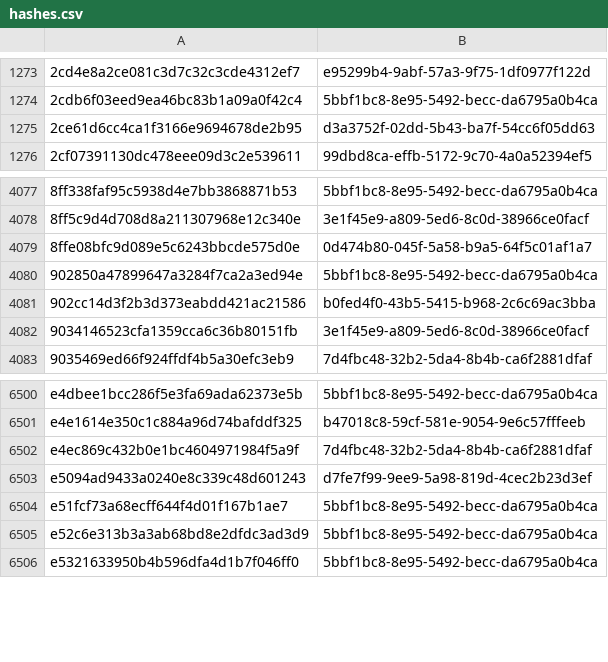
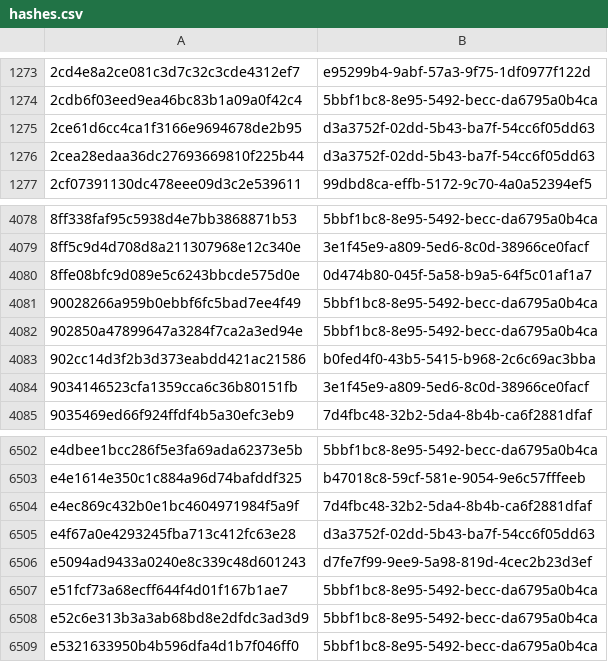
Before and after one commit to AliceGrey/ferromagnet-feed, a CSV file: misp/hashes.csv, drawn as a sheet; only a part is shown, gaps mark what is left out; the diff names each change by its address in the sheet, - before the commit and + after, or states it on an @@ line.

```diff
--- a/misp/hashes.csv
+++ b/misp/hashes.csv
+row 1276: 2cea28edaa36dc27693669810f225b44 | d3a3752f-02dd-5b43-ba7f-54cc6f05dd63
+row 4081: 90028266a959b0ebbf6fc5bad7ee4f49 | 5bbf1bc8-8e95-5492-becc-da6795a0b4ca
+row 6505: e4f67a0e4293245fba713c412fc63e28 | d3a3752f-02dd-5b43-ba7f-54cc6f05dd63
```
Also changed, not shown: 28 other files.
